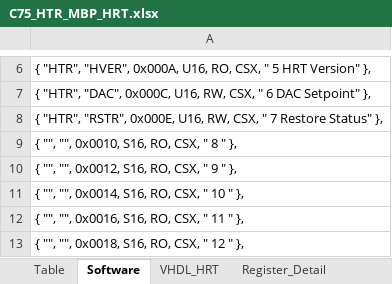
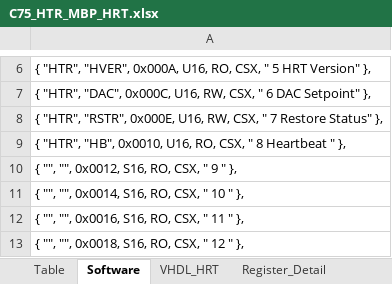
Before and after one commit to latshaw/EES_REPO_CTRL, an Excel workbook: LLRF3_HTR/C75_HTR_MBP_HRT.xlsx, sheet Software, drawn as a sheet; only a part is shown, gaps mark what is left out; values as stored, in another font and other column widths than the file's, no borders; the diff names each change by its address in the sheet, - before the commit and + after, or states it on an @@ line.

Commit message:
Added heartbeat register.

```diff
--- a/LLRF3_HTR/C75_HTR_MBP_HRT.xlsx (sheet Software)
+++ b/LLRF3_HTR/C75_HTR_MBP_HRT.xlsx (sheet Software)
-A9: { "", "", 0x0010, S16, RO, CSX, " 8 " },
+A9: { "HTR", "HB", 0x0010, U16, RO, CSX, " 8 Heartbeat " },
```
Also changed, not shown: sheet Table, 4 other files.
